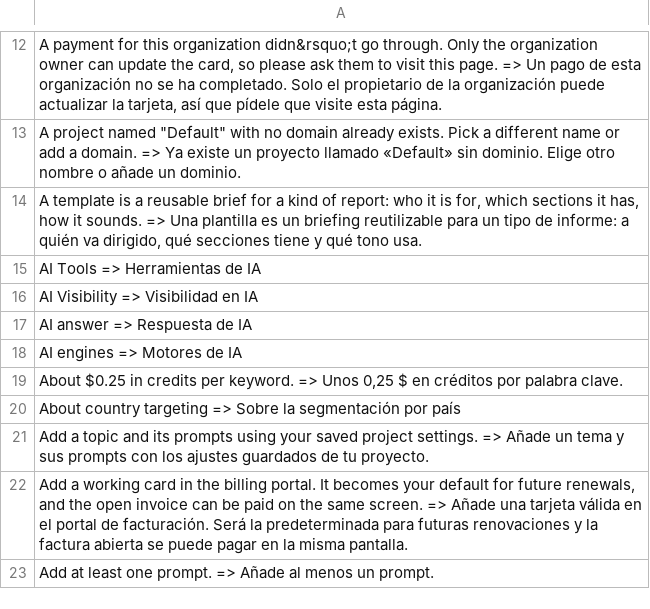
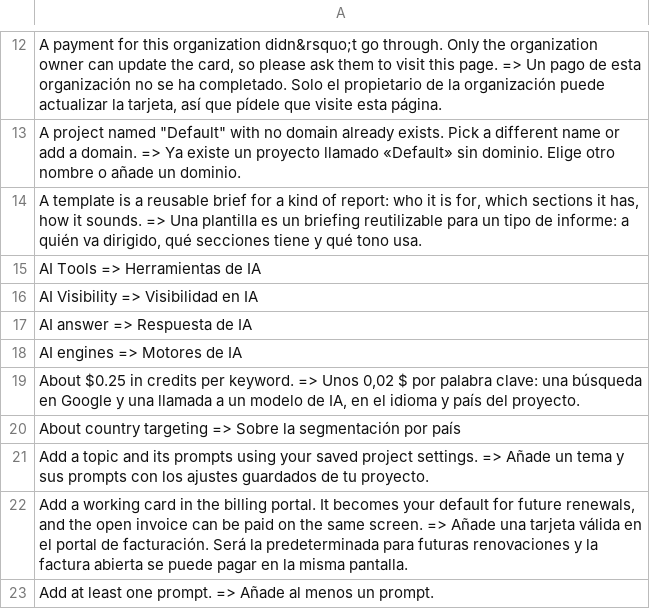
Before and after one commit to CarlosDarko/open-seo, a TSV file: custom/i18n/es.7.tsv, drawn as a sheet; only a part is shown, gaps mark what is left out.

```diff
--- a/custom/i18n/es.7.tsv
+++ b/custom/i18n/es.7.tsv
@@ -18,3 +18,3 @@ AI answer => Respuesta de IA
 AI engines => Motores de IA
-About $0.25 in credits per keyword. => Unos 0,25 $ en créditos por palabra clave.
+About $0.25 in credits per keyword. => Unos 0,02 $ por palabra clave: una búsqueda en Google y una llamada a un modelo de IA, en el idioma y país del proyecto.
 About country targeting => Sobre la segmentación por país
```
Also changed, not shown: custom/i18n/es.11.tsv, 2 other files.
